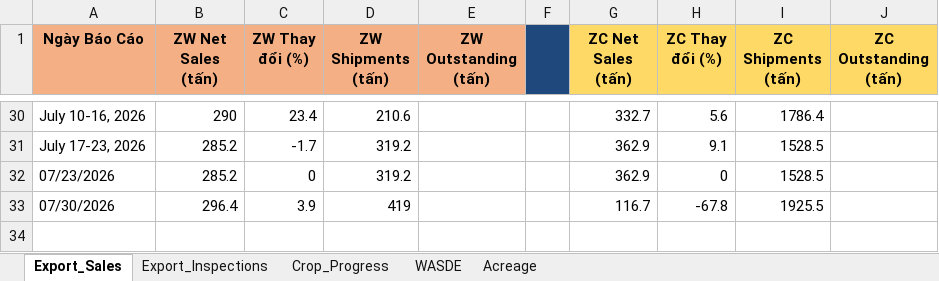
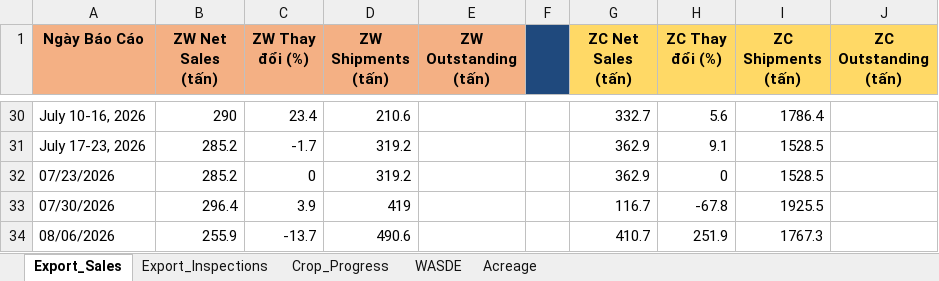
Before and after one commit to Thang-Cbot/dashboard, an Excel workbook: USDA Reports/CBOT_Reports_History.xlsx, sheet Export_Sales, drawn as a sheet; only a part is shown, gaps mark what is left out; values as stored, in another font and other column widths than the file's, no borders; the diff names each change by its address in the sheet, - before the commit and + after, or states it on an @@ line.

Commit message:
Data: Export Sales 08/06/2026 - ZW 255.9k MT, ZC 410.7k MT

```diff
--- a/USDA Reports/CBOT_Reports_History.xlsx (sheet Export_Sales)
+++ b/USDA Reports/CBOT_Reports_History.xlsx (sheet Export_Sales)
+row 34: 08/06/2026 | 255.9 | -13.7 | 490.6 |  |  | 410.7 | 251.9 | 1767.3
```
Also changed, not shown: 3 other files.
